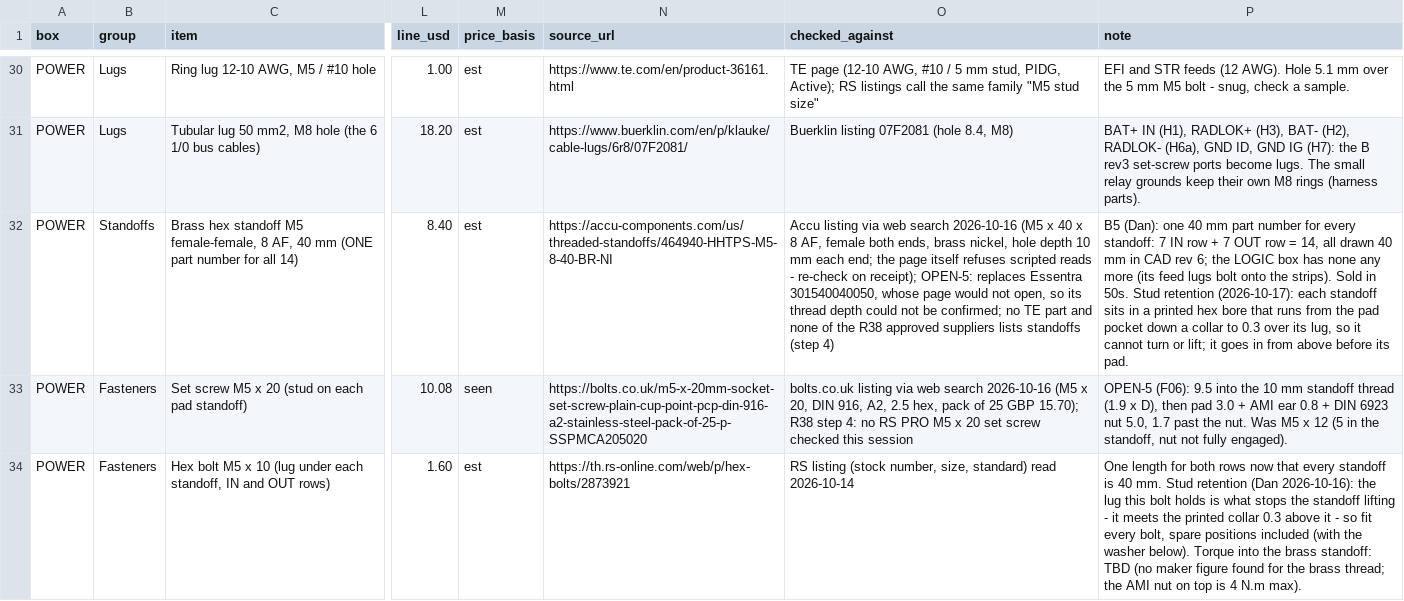
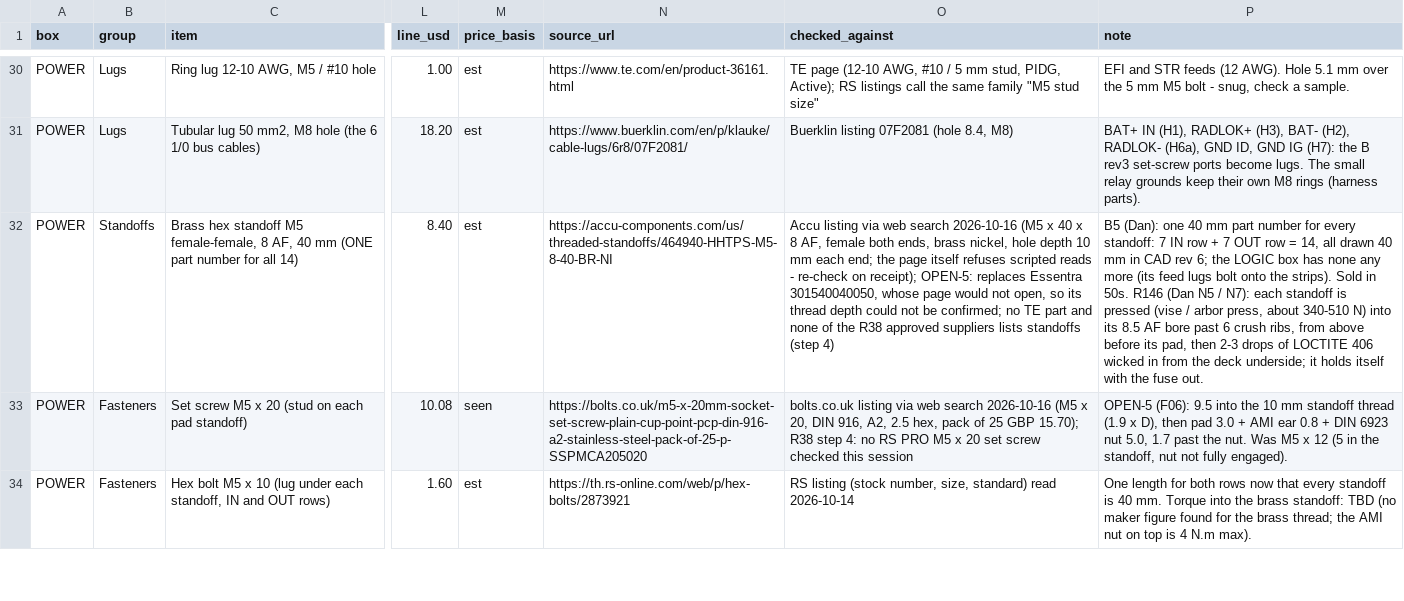
Before and after one commit to living-relation/st185-link-ecu-config, a CSV file: cad/fusebox/rev7/fusebox-parts-power.csv, drawn as a sheet; only a part is shown, gaps mark what is left out; the diff covers the shown part only; the diff names each change by its address in the sheet, - before the commit and + after, or states it on an @@ line.

```diff
--- a/cad/fusebox/rev7/fusebox-parts-power.csv
+++ b/cad/fusebox/rev7/fusebox-parts-power.csv
-P32 (note): …in 50s. Stud retention (2026-10-17): each standoff sits in a printed hex bore that runs from the pad pocket down a collar to 0.3 over its lug, so it cannot turn or lift; it goes in from above before its pad.
+P32 (note): …in 50s. R146 (Dan N5 / N7): each standoff is pressed (vise / arbor press, about 340-510 N) into its 8.5 AF bore past 6 crush ribs, from above before its pad, then 2-3 drops of LOCTITE 406 wicked in from the deck underside; it holds itself with the fuse out.
-P34 (note): …40 mm. Stud retention (Dan 2026-10-16): the lug this bolt holds is what stops the standoff lifting - it meets the printed collar 0.3 above it - so fit every bolt, spare positions included (with the washer below). Torque into…
+P34 (note): …40 mm. Torque into…
```
Also changed, not shown: 1 added row, 1 removed row and 3 edited cells elsewhere in this file, cad/fusebox/fusebox-parts-battrelay.csv, 29 other files.
